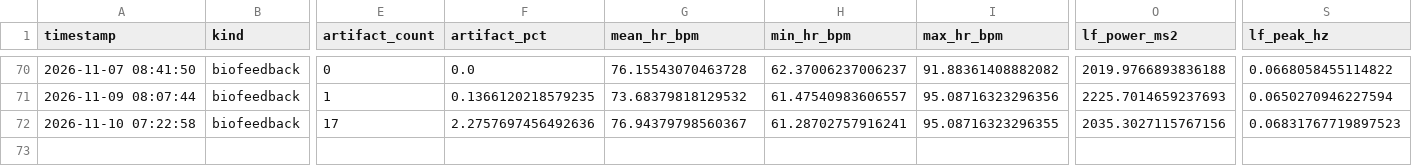
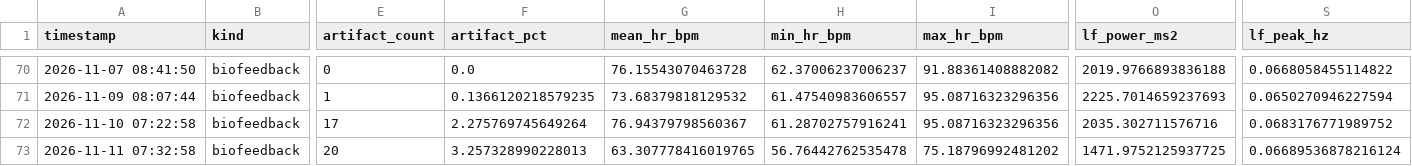
Before and after one commit to tsu-nera/satoru, a CSV file: logs/resonance_log.csv, drawn as a sheet; only a part is shown, gaps mark what is left out; rows hold the shown columns only; the diff names each change by its address in the sheet, - before the commit and + after, or states it on an @@ line.

Commit message:
data: 2026-11-11 の共鳴呼吸 reading を resonance_log.csv に記録

```diff
--- a/logs/resonance_log.csv
+++ b/logs/resonance_log.csv
-F72 (artifact_pct): 2.2757697456492636
+F72 (artifact_pct): 2.275769745649264
-I72 (max_hr_bpm): 95.08716323296355
+I72 (max_hr_bpm): 95.08716323296356
-O72 (lf_power_ms2): 2035.3027115767156
+O72 (lf_power_ms2): 2035.302711576716
-S72 (lf_peak_hz): 0.06831767719897523
+S72 (lf_peak_hz): 0.0683176771989752
+row 73: 2026-11-11 07:32:58 | biofeedback | 20 | 3.257328990228013 | 63.307778416019765 | 56.76442762535478 | 75.18796992481202 | 1471.9752125937725 | 0.06689536878216124
```
